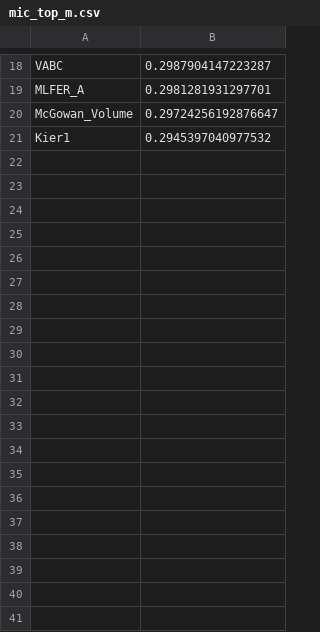
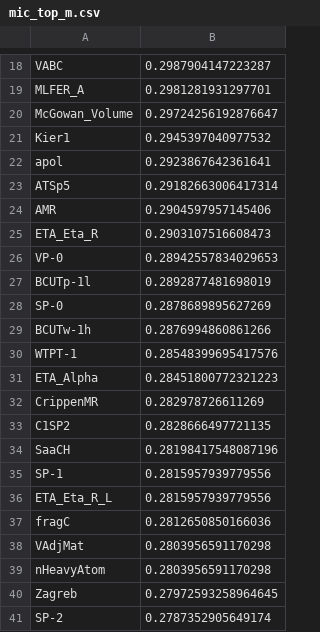
Before and after one commit to MomoCyann/math_model_toolkits, a CSV file: math_model_precode/mic_top_m.csv, drawn as a sheet; only a part is shown, gaps mark what is left out.

```diff
--- a/math_model_precode/mic_top_m.csv
+++ b/math_model_precode/mic_top_m.csv
@@ -21 +21,21 @@ McGowan_Volume,0.29724256192876647
 Kier1,0.2945397040977532
+apol,0.2923867642361641
+ATSp5,0.29182663006417314
+AMR,0.2904597957145406
+ETA_Eta_R,0.2903107516608473
+VP-0,0.28942557834029653
+BCUTp-1l,0.2892877481698019
+SP-0,0.2878689895627269
+BCUTw-1h,0.2876994860861266
+WTPT-1,0.28548399695417576
+ETA_Alpha,0.28451800772321223
+CrippenMR,0.282978726611269
+C1SP2,0.2828666497721135
+SaaCH,0.28198417548087196
+SP-1,0.2815957939779556
+ETA_Eta_R_L,0.2815957939779556
+fragC,0.2812650850166036
+VAdjMat,0.2803956591170298
+nHeavyAtom,0.2803956591170298
+Zagreb,0.27972593258964645
+SP-2,0.2787352905649174
```
Also changed, not shown: math_model_precode/dcor_top_m.csv, math_model_precode/grey_to_y.csv, 9 other files.
